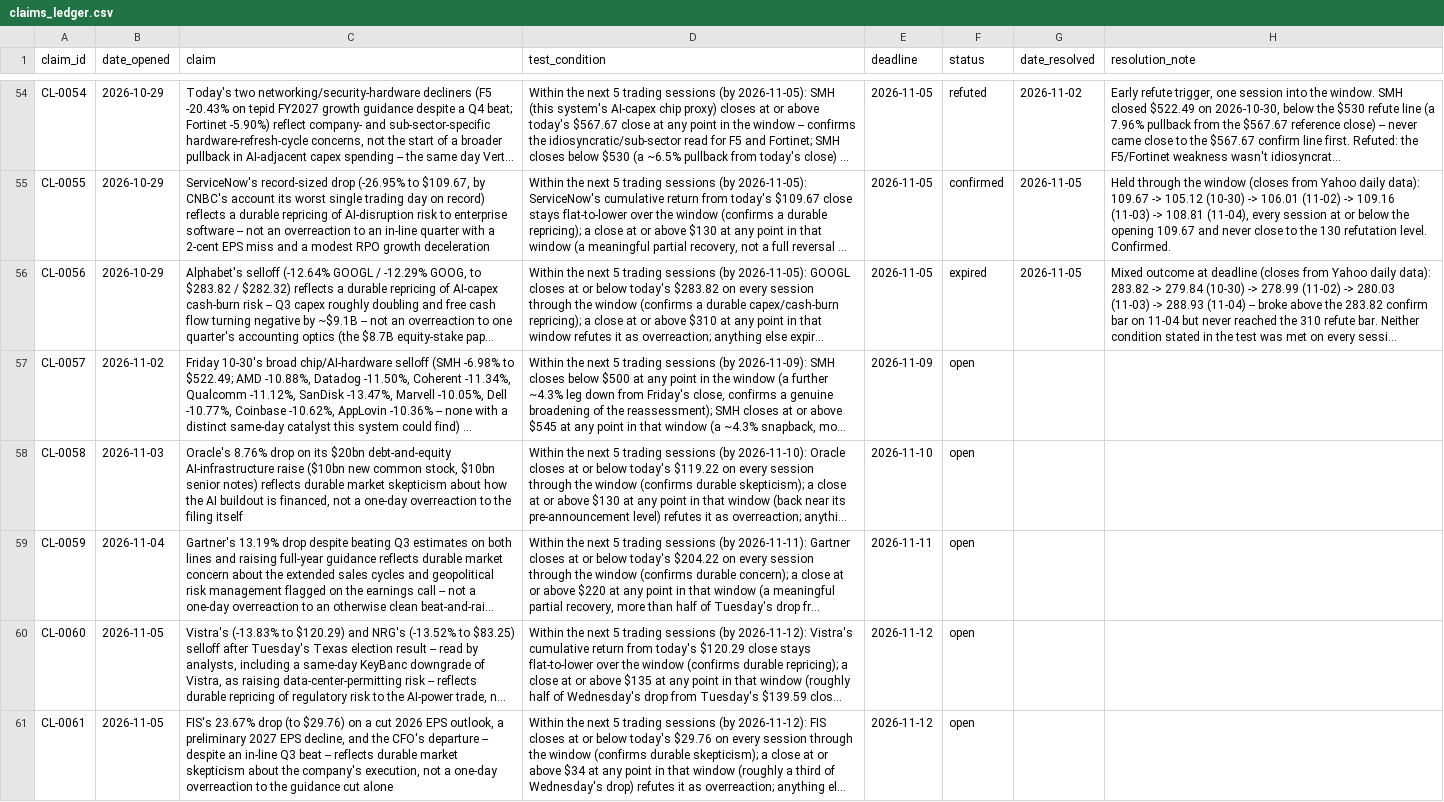
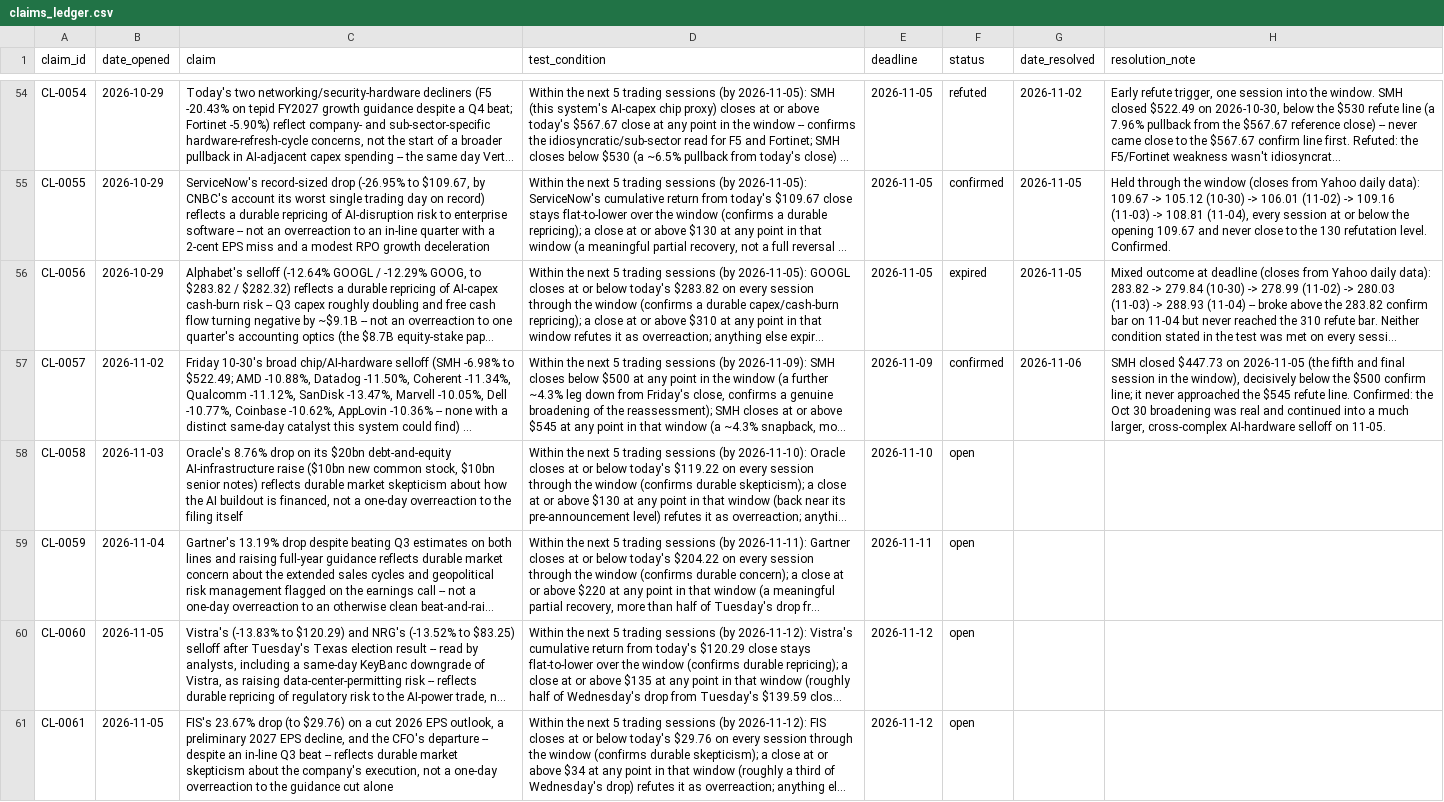
Before and after one commit to srwfj5d2th-droid/morning-macro, a CSV file: data/claims_ledger.csv, drawn as a sheet; only a part is shown, gaps mark what is left out; long unchanged cells end in …; the diff covers the shown part only; the diff names each change by its address in the sheet, - before the commit and + after, or states it on an @@ line.

```diff
--- a/data/claims_ledger.csv
+++ b/data/claims_ledger.csv
-F57 (status): open
+F57 (status): confirmed
-G57 (date_resolved): (empty)
+G57 (date_resolved): 2026-11-06
-H57 (resolution_note): (empty)
+H57 (resolution_note): SMH closed $447.73 on 2026-11-05 (the fifth and final session in the window), decisively below the $500 confirm line; it never approached the $545 refute line. Confirmed: the Oct 30 broadening was real and continued into a much larger, cross-complex AI-hardware selloff on 11-05.
```
Also changed, not shown: 2 added rows elsewhere in this file, data/macro_series.csv, 31 other files.
